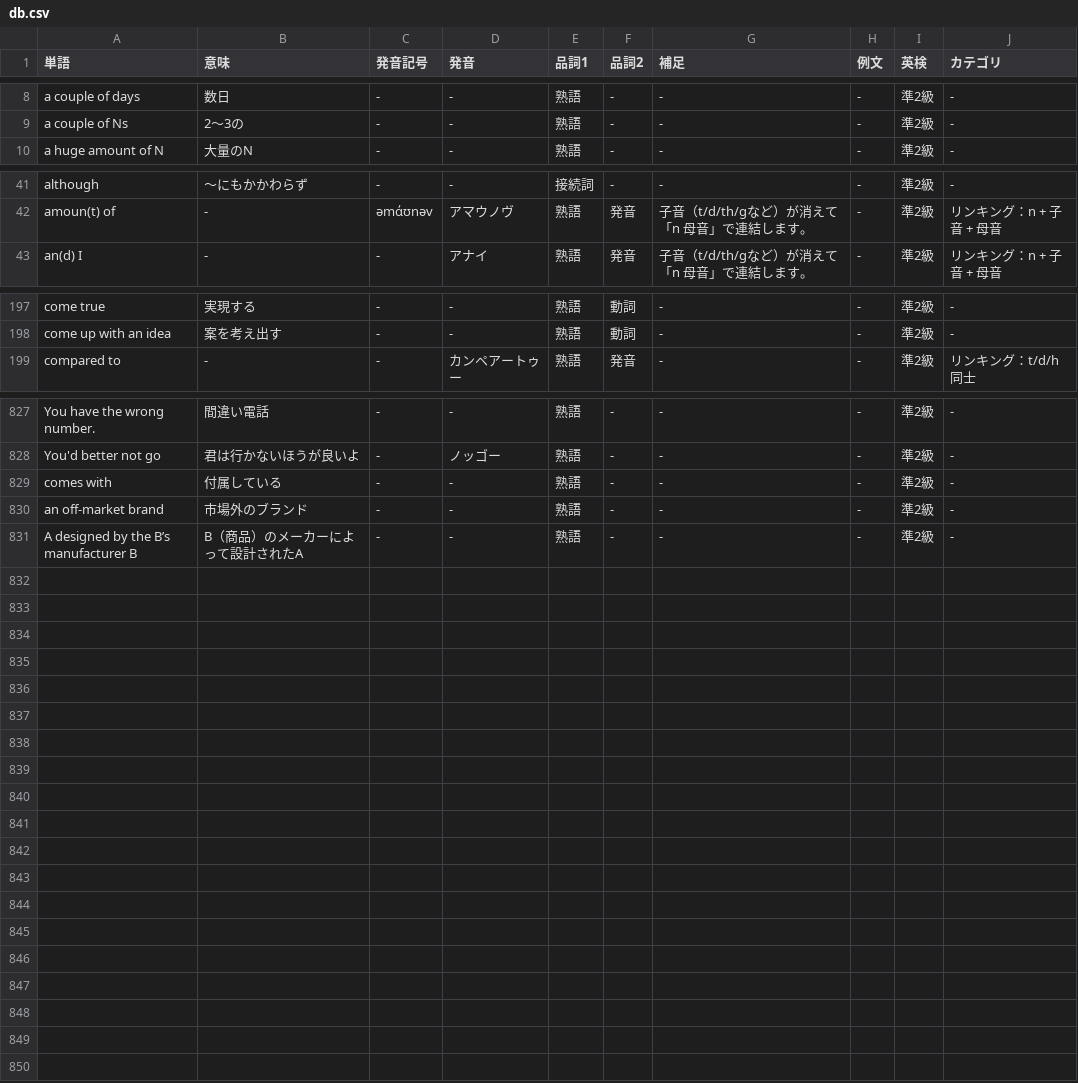
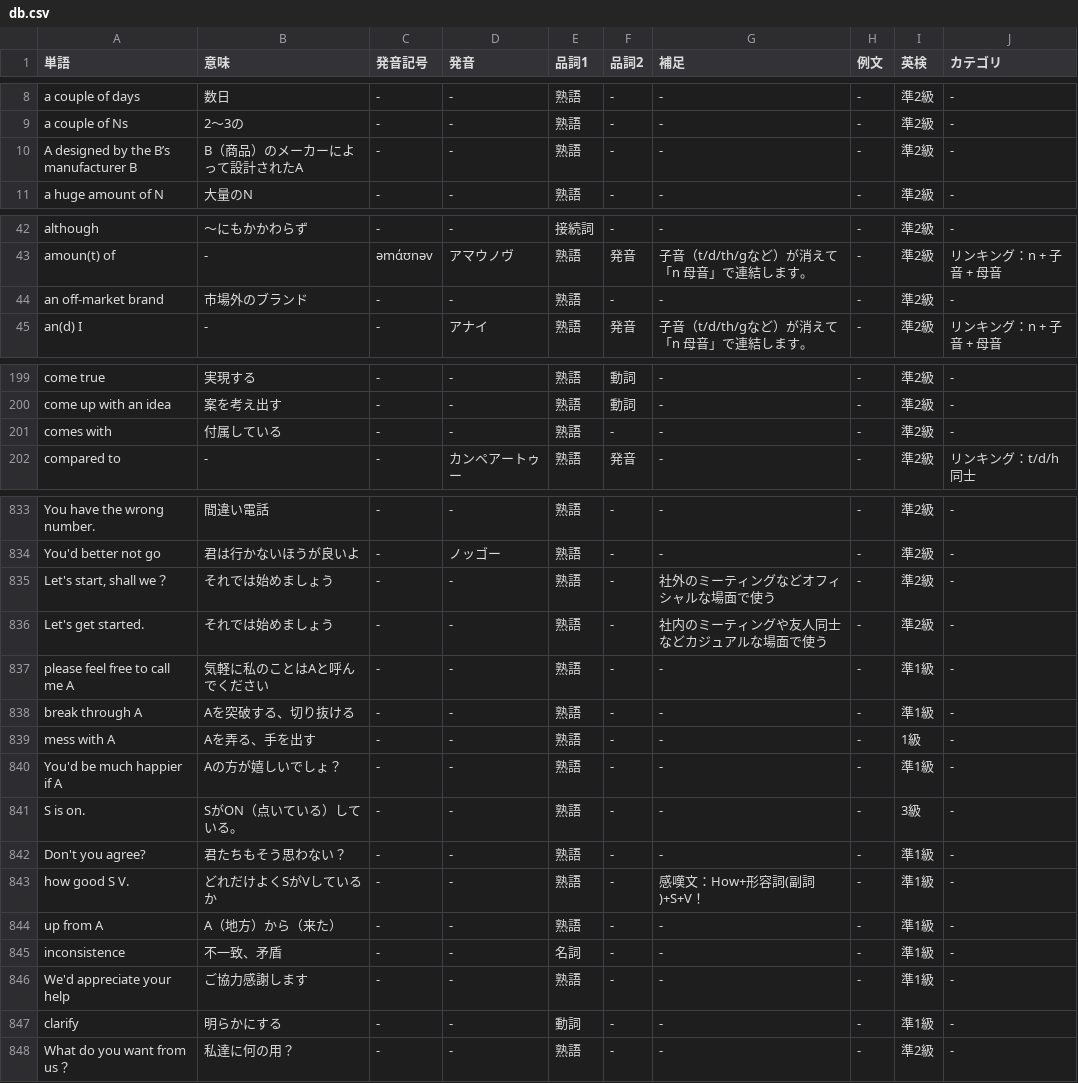
Before and after one commit to nishizumi-lab/sample, a CSV file: application/english/dictionary/assets/csv/db.csv, drawn as a sheet; only a part is shown, gaps mark what is left out; the diff covers the shown part only.

```diff
--- a/application/english/dictionary/assets/csv/db.csv
+++ b/application/english/dictionary/assets/csv/db.csv
@@ -9,2 +9,3 @@ a couple of days,数日,-,-,熟語,-,-,-,準2級,-
 a couple of Ns,2～3の,-,-,熟語,-,-,-,準2級,-
+A designed by the B’s manufacturer B,B（商品）のメーカーによって設計されたA,-,-,熟語,-,-,-,準2級,-
 a huge amount of N,大量のN,-,-,熟語,-,-,-,準2級,-
@@ -42,2 +43,3 @@ although,～にもかかわらず,-,-,接続詞,-,-,-,準2級,-
 amoun(t) of,-,əmάʊnəv,アマウノヴ,熟語,発音,子音（t/d/th/gなど）が消えて「n 母音」で連結します。,-,準2級,リンキング：n + 子音 + 母音
+an off-market brand,市場外のブランド,-,-,熟語,-,-,-,準2級,-
 an(d) I,-,-,アナイ,熟語,発音,子音（t/d/th/gなど）が消えて「n 母音」で連結します。,-,準2級,リンキング：n + 子音 + 母音
@@ -198,2 +200,3 @@ come true,実現する,-,-,熟語,動詞,-,-,準2級,-
 come up with an idea,案を考え出す,-,-,熟語,動詞,-,-,準2級,-
+comes with,付属している,-,-,熟語,-,-,-,準2級,-
 compared to,-,-,カンペアートゥー,熟語,発音,-,-,準2級,リンキング：t/d/h同士
@@ -828,4 +834,15 @@ You have the wrong number.,間違い電話,-,-,熟語,-,-,-,準2級,-
 You'd better not go,君は行かないほうが良いよ,-,ノッゴー,熟語,-,-,-,準2級,-
-comes with,付属している,-,-,熟語,-,-,-,準2級,-
-an off-market brand,市場外のブランド,-,-,熟語,-,-,-,準2級,-
-A designed by the B’s manufacturer B,B（商品）のメーカーによって設計されたA,-,-,熟語,-,-,-,準2級,-
+"Let's start, shall we？",それでは始めましょう　,-,-,熟語,-,社外のミーティングなどオフィシャルな場面で使う,-,準2級,-
+Let's get started.,それでは始めましょう　,-,-,熟語,-,社内のミーティングや友人同士などカジュアルな場面で使う,-,準2級,-
+please feel free to call me A,気軽に私のことはAと呼んでください,-,-,熟語,-,-,-,準1級,-
+break through A,Aを突破する、切り抜ける,-,-,熟語,-,-,-,準1級,-
+mess with A,Aを弄る、手を出す,-,-,熟語,-,-,-,1級,-
+You'd be much happier if A,Aの方が嬉しいでしょ？,-,-,熟語,-,-,-,準1級,-
+S is on.,SがON（点いている）している。,-,-,熟語,-,-,-,3級,-
+Don't you agree?,君たちもそう思わない？,-,-,熟語,-,-,-,準1級,-
+how good S V.,どれだけよくSがVしているか,-,-,熟語,-,感嘆文：How+形容詞(副詞)+S+V！,-,準1級,-
+up from  A,A（地方）から（来た）,-,-,熟語,-,-,-,準1級,-
+inconsistence,不一致、矛盾,-,-,名詞,-,-,-,準1級,-
+We'd appreciate your help,ご協力感謝します,-,-,熟語,-,-,-,準1級,-
+ clarify,明らかにする,-,-,動詞,-,-,-,準1級,-
+What do you want from us？,私達に何の用？,-,-,熟語,-,-,-,準2級,-
```
Also changed, not shown: 3 added rows elsewhere in this file, 5 other files.
